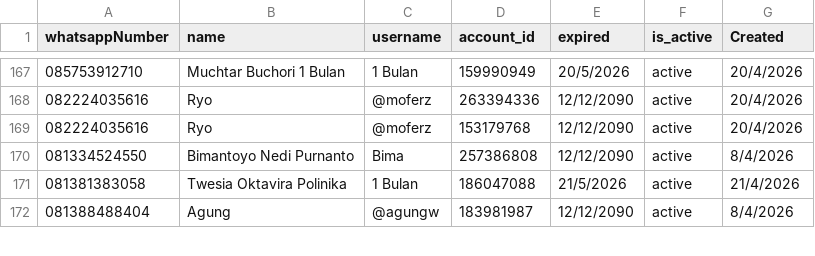
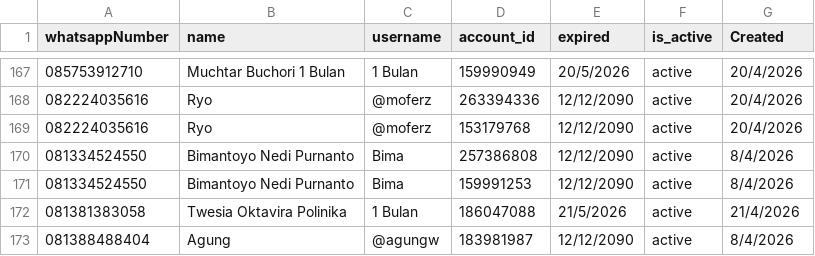
Before and after one commit to satriadwibagaskara/HedgePro-Licenses, a CSV file: HedgePro-Licenses.csv, drawn as a sheet; only a part is shown, gaps mark what is left out; the diff names each change by its address in the sheet, - before the commit and + after, or states it on an @@ line.

Commit message:
Update HedgePro-Licenses.csv

```diff
--- a/HedgePro-Licenses.csv
+++ b/HedgePro-Licenses.csv
+row 171: 081334524550 | Bimantoyo Nedi Purnanto | Bima | 159991253 | 12/12/2090 | active | 8/4/2026
```
